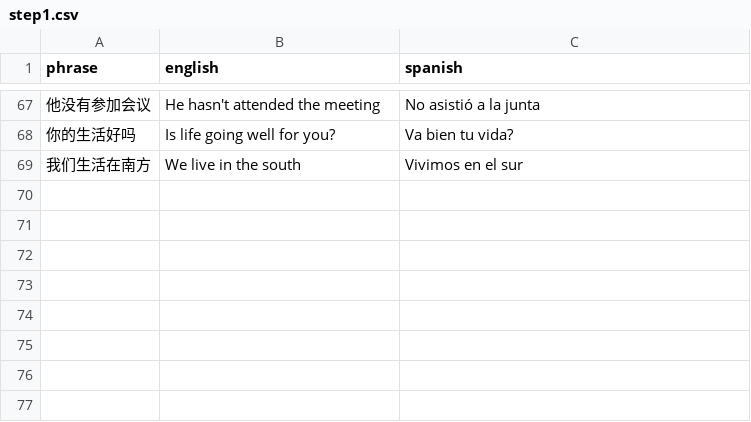
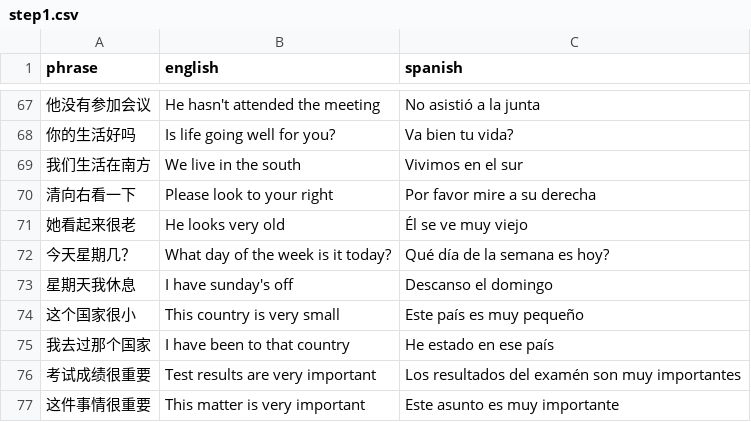
Before and after one commit to Vicfred/chinesephrases, a CSV file: step1.csv, drawn as a sheet; only a part is shown, gaps mark what is left out; the diff names each change by its address in the sheet, - before the commit and + after, or states it on an @@ line.

Commit message:
右 老 星期 国家 重要

```diff
--- a/step1.csv
+++ b/step1.csv
+row 70: 清向右看一下 | Please look to your right | Por favor mire a su derecha
+row 71: 她看起来很老 | He looks very old | Él se ve muy viejo
+row 72: 今天星期几？ | What day of the week is it today? | Qué día de la semana es hoy?
+row 73: 星期天我休息 | I have sunday's off | Descanso el domingo
+row 74: 这个国家很小 | This country is very small | Este país es muy pequeño
+row 75: 我去过那个国家 | I have been to that country | He estado en ese país
+row 76: 考试成绩很重要 | Test results are very important | Los resultados del examén son muy importantes
+row 77: 这件事情很重要 | This matter is very important | Este asunto es muy importante
```
